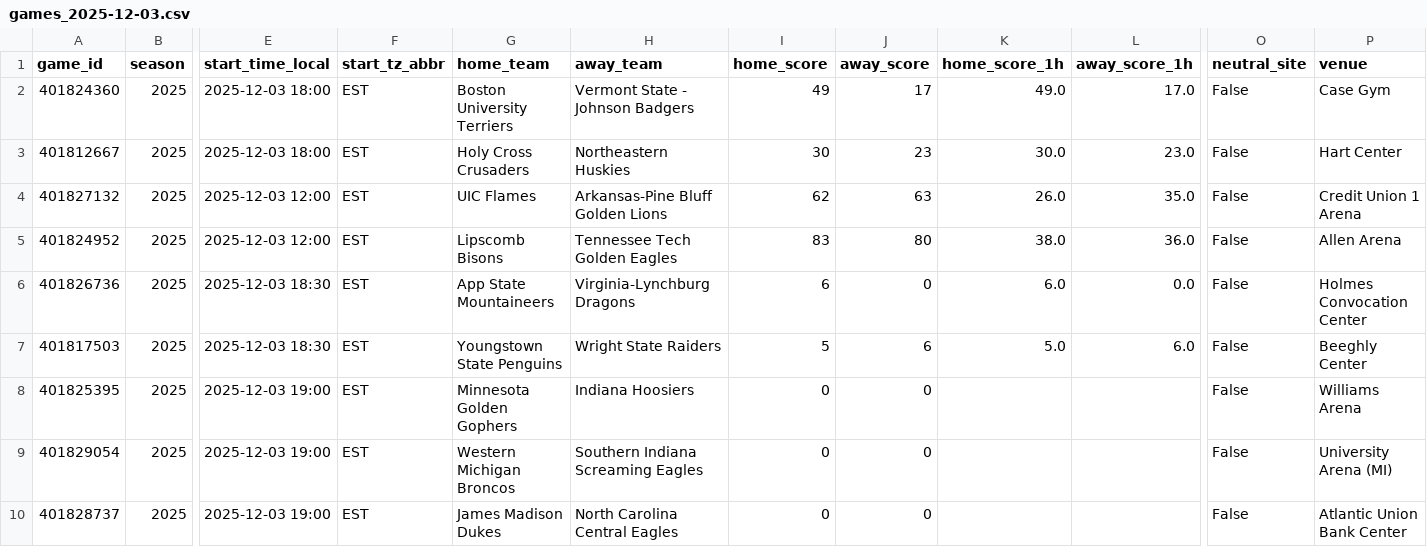
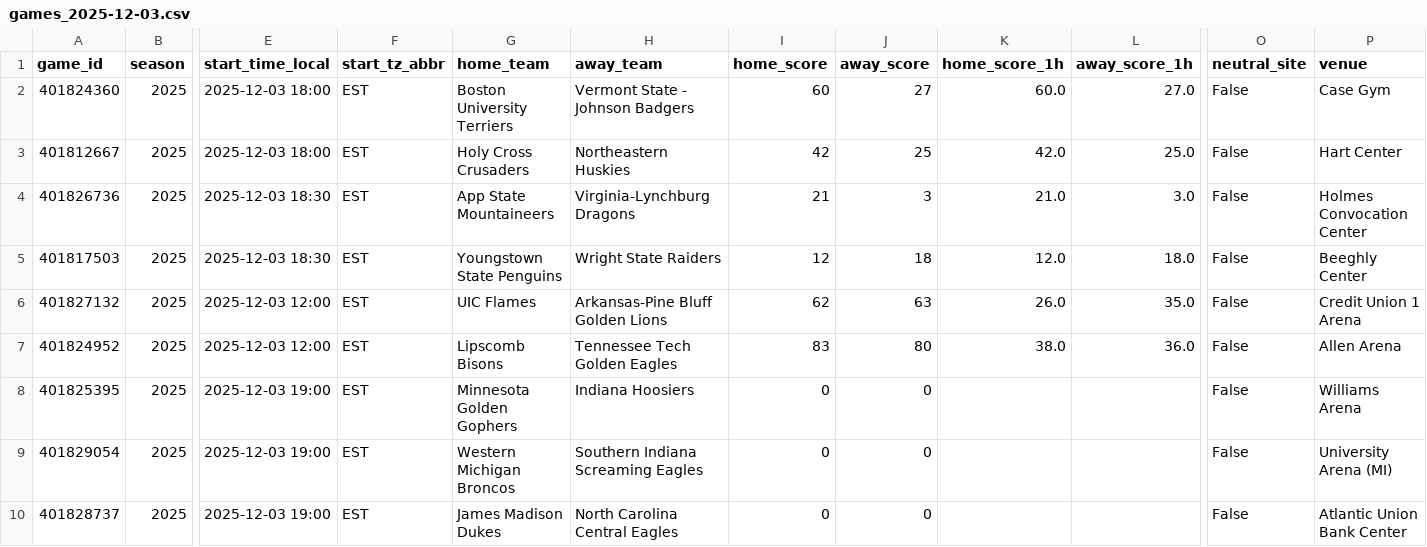
Before and after one commit to mostgood1/NCAAB, a CSV file: outputs/games_2025-12-03.csv, drawn as a sheet; only a part is shown, gaps mark what is left out; removed rows and columns are numbered as before the commit, all else as after; rows hold the shown columns only; the diff names each change by its address in the sheet, - before the commit and + after, or states it on an @@ line.

```diff
--- a/outputs/games_2025-12-03.csv
+++ b/outputs/games_2025-12-03.csv
-I2 (home_score): 49
+I2 (home_score): 60
-J2 (away_score): 17
+J2 (away_score): 27
-K2 (home_score_1h): 49.0
+K2 (home_score_1h): 60.0
-L2 (away_score_1h): 17.0
+L2 (away_score_1h): 27.0
-I3 (home_score): 30
+I3 (home_score): 42
-J3 (away_score): 23
+J3 (away_score): 25
-K3 (home_score_1h): 30.0
+K3 (home_score_1h): 42.0
-L3 (away_score_1h): 23.0
+L3 (away_score_1h): 25.0
+row 4: 401826736 | 2025 | 2025-12-03 18:30 | EST | App State Mountaineers | Virginia-Lynchburg Dragons | 21 | 3 | 21.0 | 3.0 | False | Holmes Convocation Center
+row 5: 401817503 | 2025 | 2025-12-03 18:30 | EST | Youngstown State Penguins | Wright State Raiders | 12 | 18 | 12.0 | 18.0 | False | Beeghly Center
-row 6: 401826736 | 2025 | 2025-12-03 18:30 | EST | App State Mountaineers | Virginia-Lynchburg Dragons | 6 | 0 | 6.0 | 0.0 | False | Holmes Convocation Center
-row 7: 401817503 | 2025 | 2025-12-03 18:30 | EST | Youngstown State Penguins | Wright State Raiders | 5 | 6 | 5.0 | 6.0 | False | Beeghly Center
```
Also changed, not shown: outputs/games_with_odds_2025-12-03.csv, outputs/odds_2025-12-03.csv, 4 other files.
